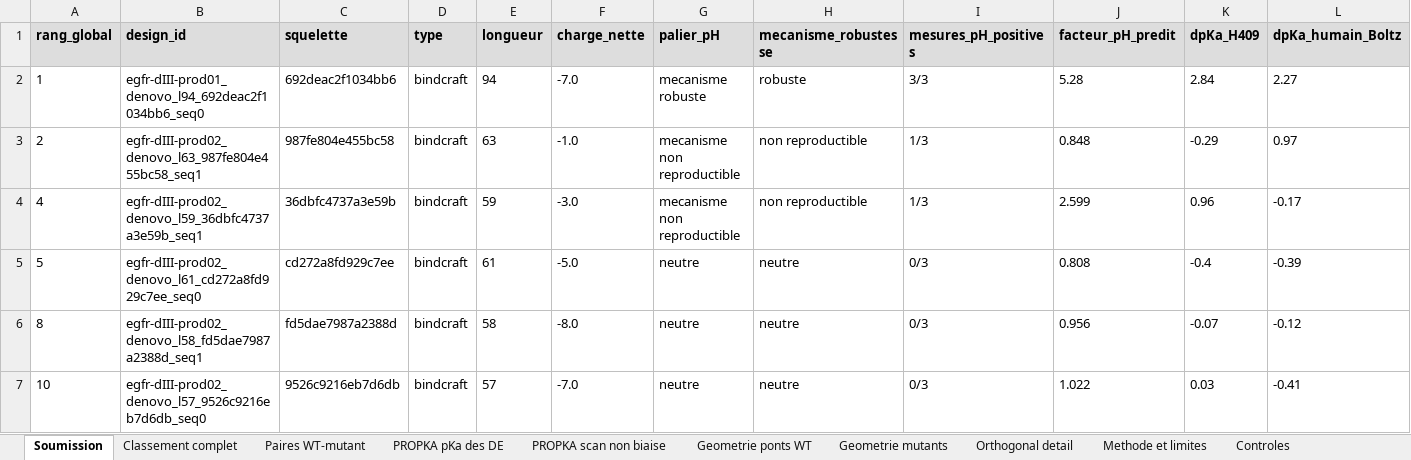
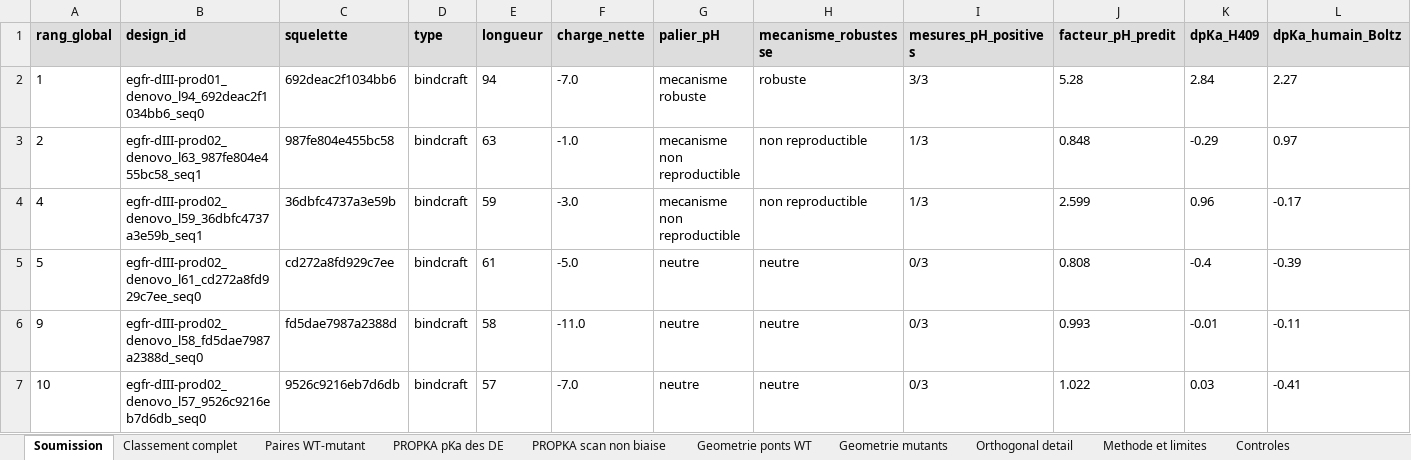
Before and after one commit to Soch05/bindcraft-modal, an Excel workbook: docs/egfr_analysis_working_copy.xlsx, sheet Soumission, drawn as a sheet; only a part is shown; values as stored, in another font and other column widths than the file's, no borders; conditional formats not drawn; removed rows and columns are numbered as before the commit, all else as after; rows hold the shown columns only; the diff names each change by its address in the sheet, - before the commit and + after, or states it on an @@ line.

```diff
--- a/docs/egfr_analysis_working_copy.xlsx (sheet Soumission)
+++ b/docs/egfr_analysis_working_copy.xlsx (sheet Soumission)
-row 6: 8 | egfr-dIII-prod02_denovo_l58_fd5dae7987a2388d_seq1 | fd5dae7987a2388d | bindcraft | 58 | -8.0 | neutre | neutre | 0/3 | 0.956 | -0.07 | -0.12
+row 6: 9 | egfr-dIII-prod02_denovo_l58_fd5dae7987a2388d_seq0 | fd5dae7987a2388d | bindcraft | 58 | -11.0 | neutre | neutre | 0/3 | 0.993 | -0.01 | -0.11
```
Also changed, not shown: sheet Ecartes et motifs, sheet Controles, 23 other files.
